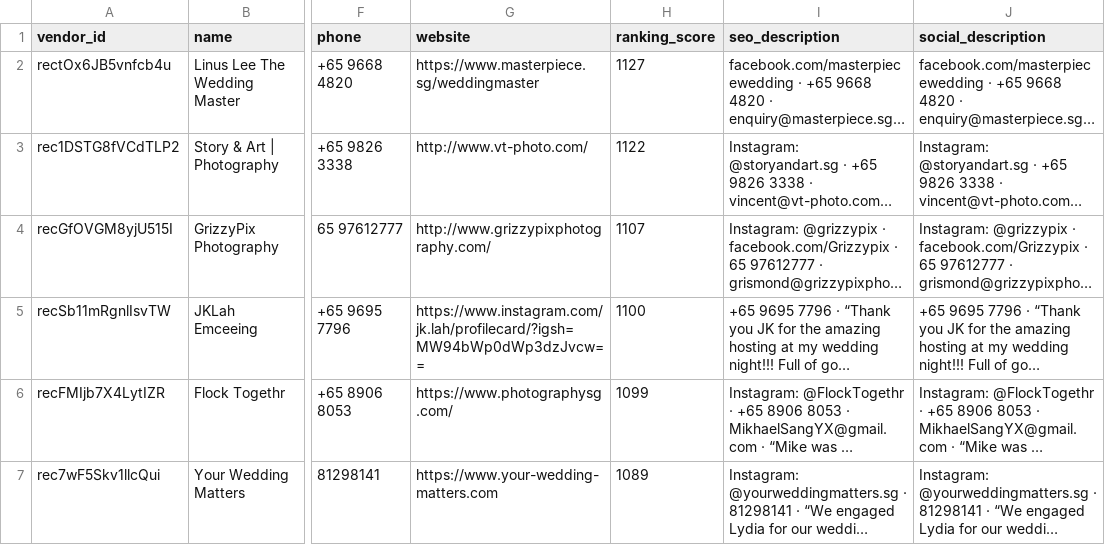
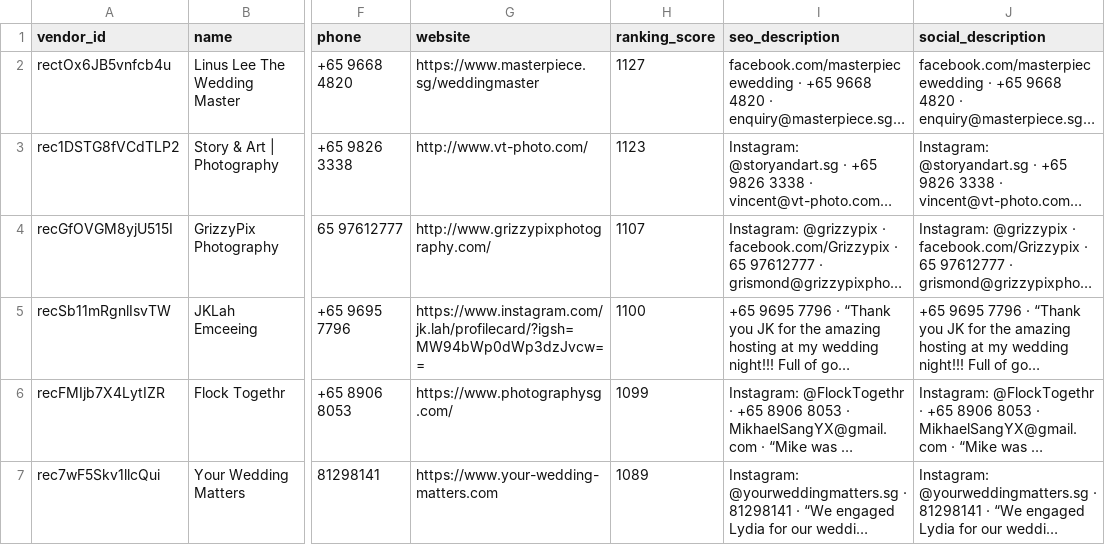
Before and after one commit to luarss/wedding-data, a CSV file: data/bly/vendors.csv, drawn as a sheet; only a part is shown, gaps mark what is left out; long unchanged cells end in …; the diff covers the shown part only; the diff names each change by its address in the sheet, - before the commit and + after, or states it on an @@ line.

```diff
--- a/data/bly/vendors.csv
+++ b/data/bly/vendors.csv
-H3 (ranking_score): 1122
+H3 (ranking_score): 1123
```
Also changed, not shown: 2 added rows, 2 removed rows and 3 edited cells elsewhere in this file, data/bly/venues.csv, 2 other files.
